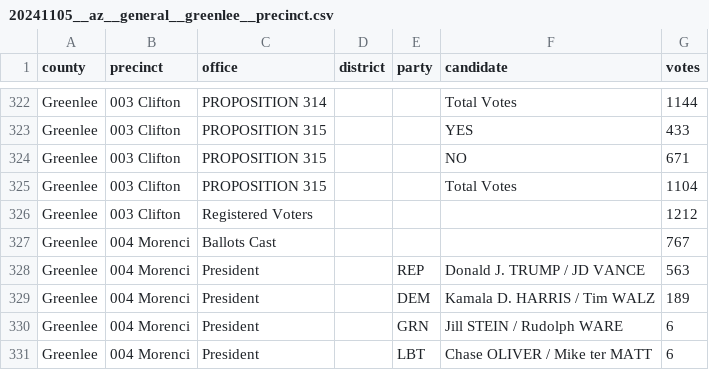
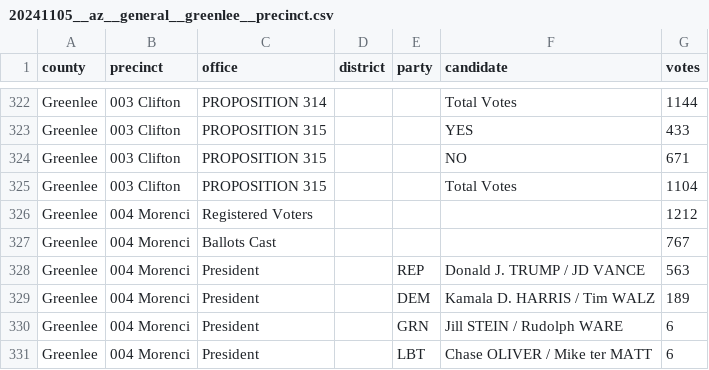
Before and after one commit to openelections/openelections-data-az, a CSV file: 2024/General/20241105__az__general__greenlee__precinct.csv, drawn as a sheet; only a part is shown, gaps mark what is left out.

Commit message:
Fix Greenlee 2024 general misattributed Registered Voters row
The Registered Voters total for 004 Morenci (1,212, confirmed against
the source precinct canvass PDF) was mislabeled with precinct "003
Clifton" and appended to the end of Clifton's data block, causing it
to collide with Clifton's own real Registered Voters row (1,753).
Corrected the precinct label; 004 Morenci's data block otherwise had
no Registered Voters row of its own, confirming this was simply
misplaced rather than a genuine duplicate.

Confirmed zero remaining duplicate_entries groups in this file.

```diff
--- a/2024/General/20241105__az__general__greenlee__precinct.csv
+++ b/2024/General/20241105__az__general__greenlee__precinct.csv
@@ -325,3 +325,3 @@ Greenlee,003 Clifton,PROPOSITION 315,,,NO,671
 Greenlee,003 Clifton,PROPOSITION 315,,,Total Votes,1104
-Greenlee,003 Clifton,Registered Voters,,,,1212
+Greenlee,004 Morenci,Registered Voters,,,,1212
 Greenlee,004 Morenci,Ballots Cast,,,,767
```
